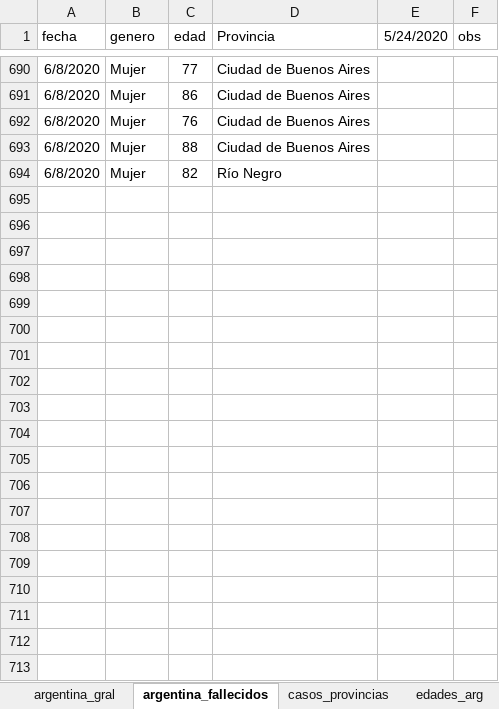
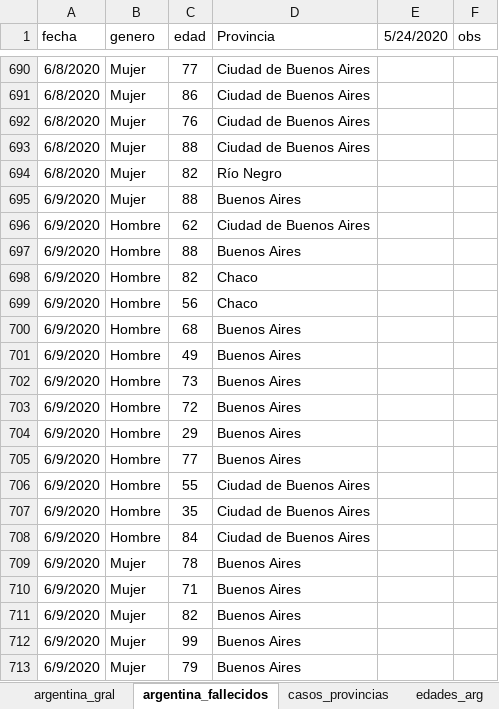
Before and after one commit to GIBD/covid, an Excel workbook: data/argentina.xlsx, sheet argentina_fallecidos, drawn as a sheet; only a part is shown, gaps mark what is left out; values as stored, in another font and other column widths than the file's, no borders; the diff covers the shown part only; the diff names each change by its address in the sheet, - before the commit and + after, or states it on an @@ line.

```diff
--- a/data/argentina.xlsx (sheet argentina_fallecidos)
+++ b/data/argentina.xlsx (sheet argentina_fallecidos)
+row 695: 6/9/2020 | Mujer | 88 | Buenos Aires
+row 696: 6/9/2020 | Hombre | 62 | Ciudad de Buenos Aires
+row 697: 6/9/2020 | Hombre | 88 | Buenos Aires
+row 698: 6/9/2020 | Hombre | 82 | Chaco
+row 699: 6/9/2020 | Hombre | 56 | Chaco
+row 700: 6/9/2020 | Hombre | 68 | Buenos Aires
+row 701: 6/9/2020 | Hombre | 49 | Buenos Aires
+row 702: 6/9/2020 | Hombre | 73 | Buenos Aires
+row 703: 6/9/2020 | Hombre | 72 | Buenos Aires
+row 704: 6/9/2020 | Hombre | 29 | Buenos Aires
+row 705: 6/9/2020 | Hombre | 77 | Buenos Aires
+row 706: 6/9/2020 | Hombre | 55 | Ciudad de Buenos Aires
+row 707: 6/9/2020 | Hombre | 35 | Ciudad de Buenos Aires
+row 708: 6/9/2020 | Hombre | 84 | Ciudad de Buenos Aires
+row 709: 6/9/2020 | Mujer | 78 | Buenos Aires
+row 710: 6/9/2020 | Mujer | 71 | Buenos Aires
+row 711: 6/9/2020 | Mujer | 82 | Buenos Aires
+row 712: 6/9/2020 | Mujer | 99 | Buenos Aires
+row 713: 6/9/2020 | Mujer | 79 | Buenos Aires
```
Also changed, not shown: 23 added rows and 4 edited cells elsewhere in this sheet, sheet casos_provincias, sheet edades_arg, sheet argentina_gral, 3 other files.
